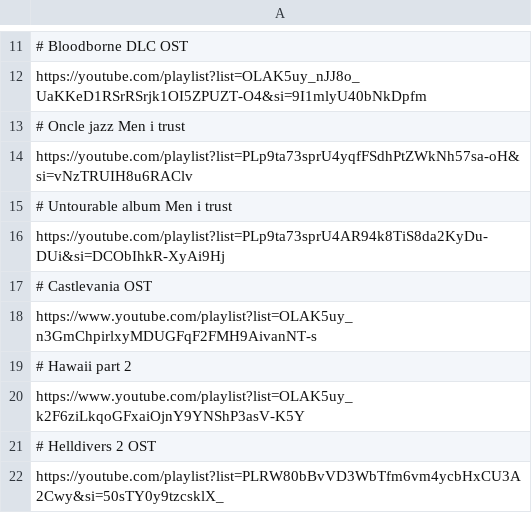
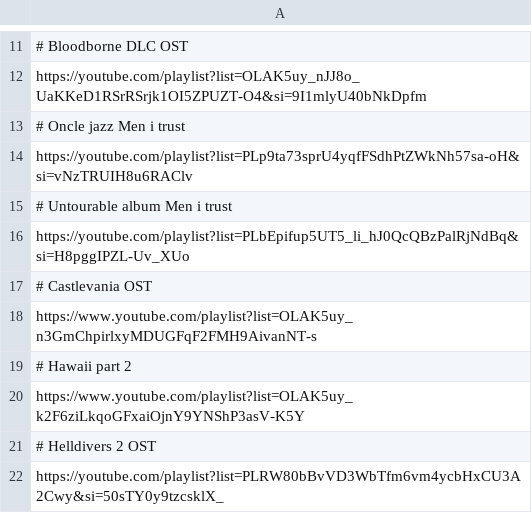
Before and after one commit to ViniiR/Project-Reconquista, a CSV file: playlists_list.csv, drawn as a sheet; only a part is shown, gaps mark what is left out.

```diff
--- a/playlists_list.csv
+++ b/playlists_list.csv
@@ -15,3 +15,3 @@ https://youtube.com/playlist?list=PLp9ta73sprU4yqfFSdhPtZWkNh57sa-oH&si=vNzTRUIH
 # Untourable album Men i trust,
-https://youtube.com/playlist?list=PLp9ta73sprU4AR94k8TiS8da2KyDu-DUi&si=DCObIhkR-XyAi9Hj,
+https://youtube.com/playlist?list=PLbEpifup5UT5_li_hJ0QcQBzPalRjNdBq&si=H8pggIPZL-Uv_XUo
 # Castlevania OST,
```
Also changed, not shown: 3 other files.
